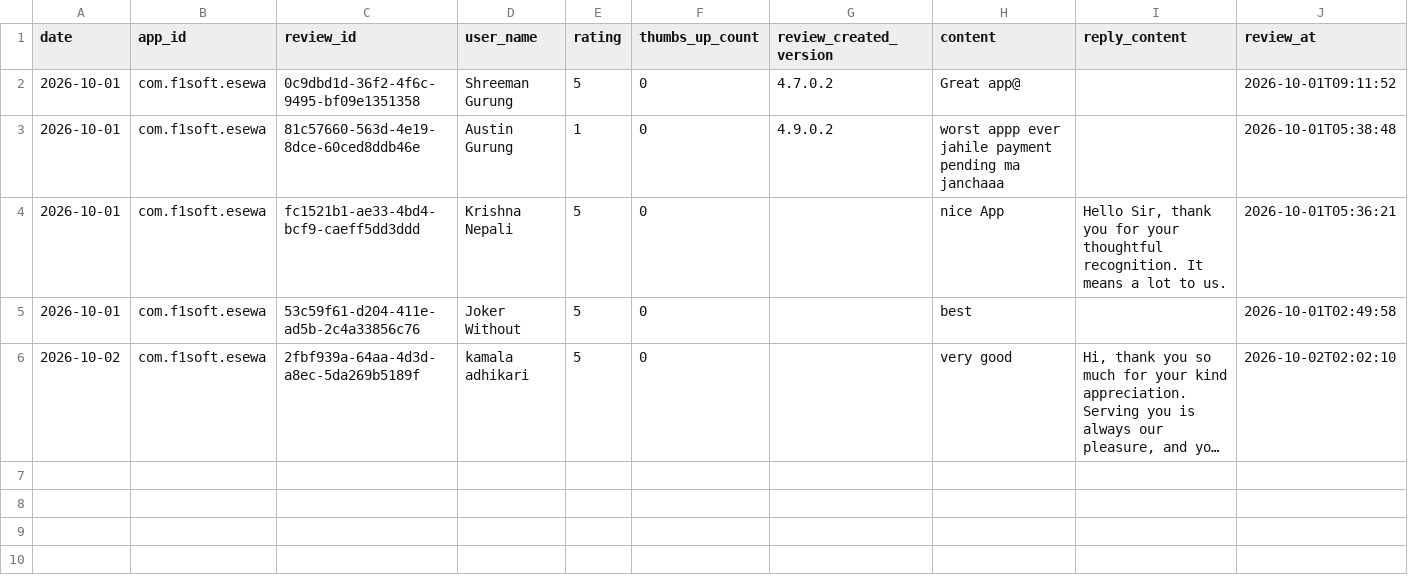
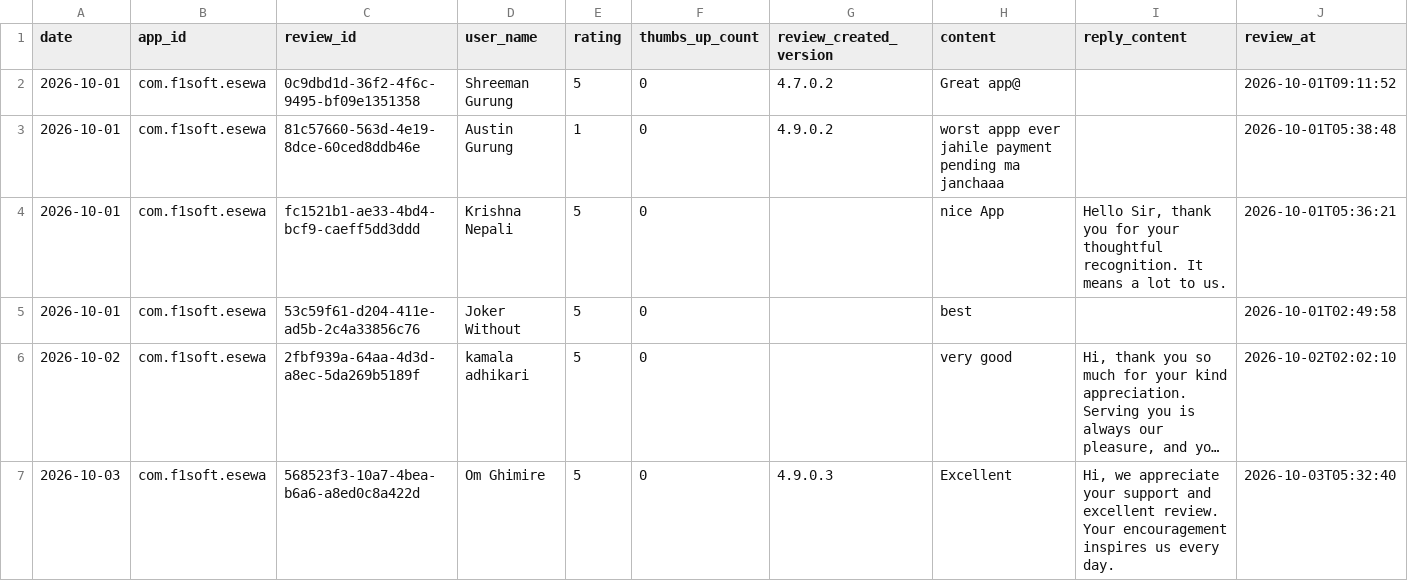
Before and after one commit to g10drasingh/App-Install-Tracker, a CSV file: data/reviews_2026-10.csv, drawn as a sheet; long unchanged cells end in …; the diff names each change by its address in the sheet, - before the commit and + after, or states it on an @@ line.

```diff
--- a/data/reviews_2026-10.csv
+++ b/data/reviews_2026-10.csv
+row 7: 2026-10-03 | com.f1soft.esewa | 568523f3-10a7-4bea-b6a6-a8ed0c8a422d | Om Ghimire | 5 | 0 | 4.9.0.3 | Excellent | Hi, we appreciate your support and excellent review. Your encouragement inspires us every day. | 2026-10-03T05:32:40
```
Also changed, not shown: data/app_installs.csv.
